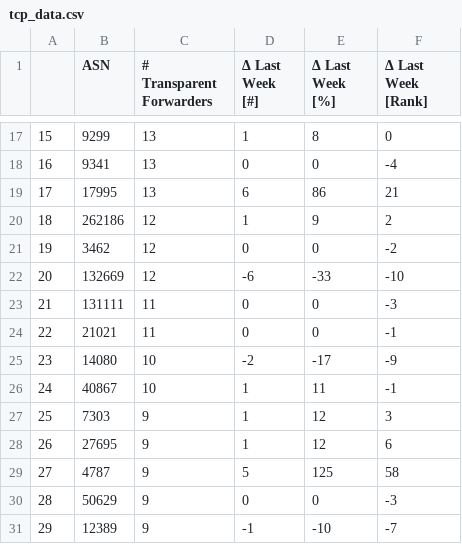
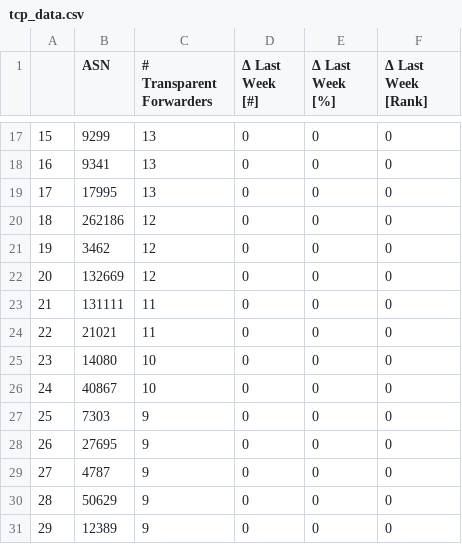
Before and after one commit to netd-tud/odns.secnow.net, a CSV file: _data/tcp_data.csv, drawn as a sheet; only a part is shown, gaps mark what is left out; the diff covers the shown part only.

```diff
--- a/_data/tcp_data.csv
+++ b/_data/tcp_data.csv
@@ -17,15 +17,15 @@
-15,9299,13,1,8,0
-16,9341,13,0,0,-4
-17,17995,13,6,86,21
-18,262186,12,1,9,2
-19,3462,12,0,0,-2
-20,132669,12,-6,-33,-10
-21,131111,11,0,0,-3
-22,21021,11,0,0,-1
-23,14080,10,-2,-17,-9
-24,40867,10,1,11,-1
-25,7303,9,1,12,3
-26,27695,9,1,12,6
-27,4787,9,5,125,58
-28,50629,9,0,0,-3
-29,12389,9,-1,-10,-7
+15,9299,13,0,0,0
+16,9341,13,0,0,0
+17,17995,13,0,0,0
+18,262186,12,0,0,0
+19,3462,12,0,0,0
+20,132669,12,0,0,0
+21,131111,11,0,0,0
+22,21021,11,0,0,0
+23,14080,10,0,0,0
+24,40867,10,0,0,0
+25,7303,9,0,0,0
+26,27695,9,0,0,0
+27,4787,9,0,0,0
+28,50629,9,0,0,0
+29,12389,9,0,0,0
```
Also changed, not shown: 70 edited cells elsewhere in this file, 4 other files.
